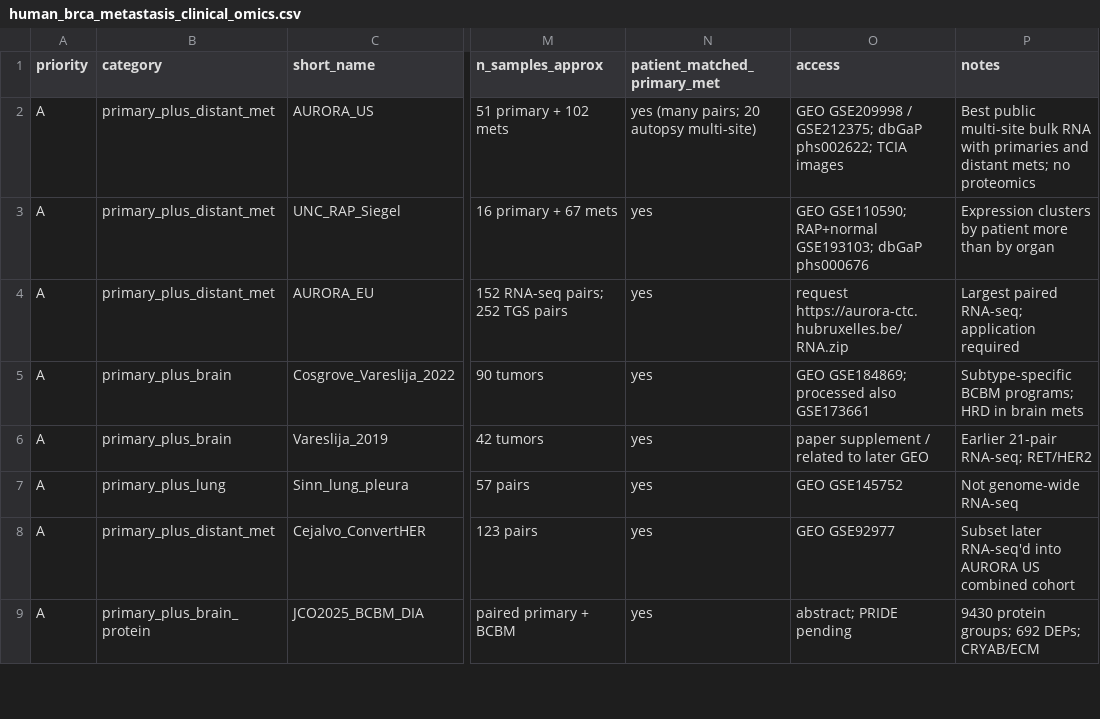
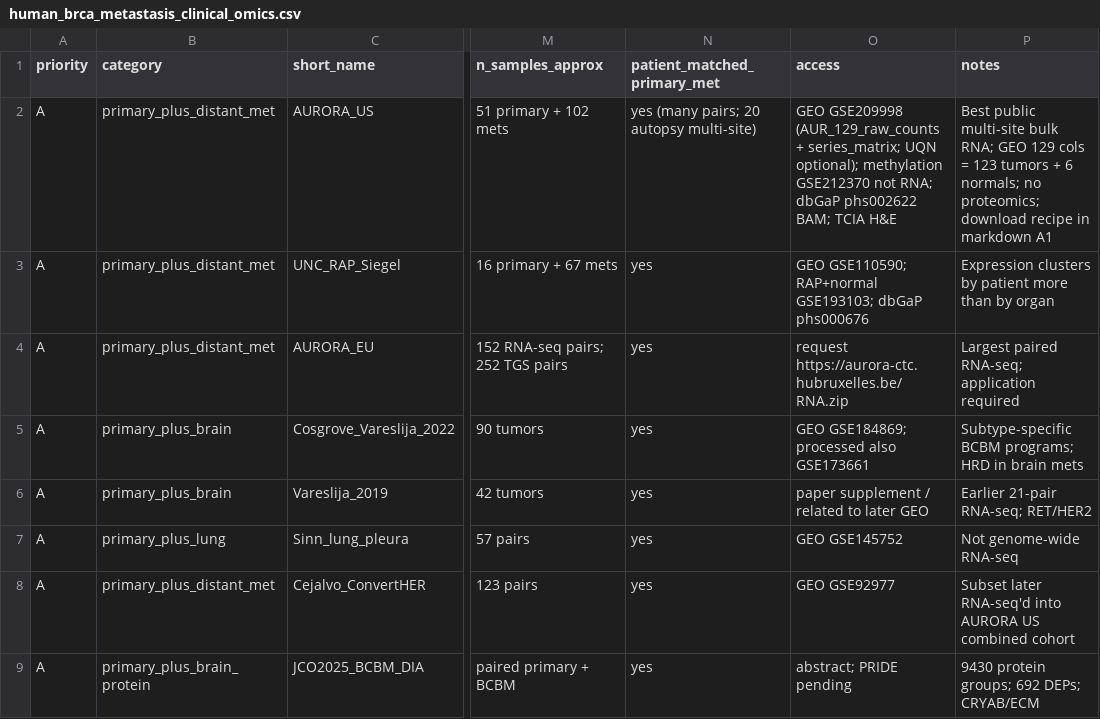
Before and after one commit to Sandaisy1/LAI, a CSV file: docs/human_brca_metastasis_clinical_omics.csv, drawn as a sheet; only a part is shown, gaps mark what is left out; the diff names each change by its address in the sheet, - before the commit and + after, or states it on an @@ line.

```diff
--- a/docs/human_brca_metastasis_clinical_omics.csv
+++ b/docs/human_brca_metastasis_clinical_omics.csv
-O2 (access): GEO GSE209998 / GSE212375; dbGaP phs002622; TCIA images
+O2 (access): GEO GSE209998 (AUR_129_raw_counts + series_matrix; UQN optional); methylation GSE212370 not RNA; dbGaP phs002622 BAM; TCIA H&E
-P2 (notes): …multi-site bulk RNA with primaries and distant mets; no proteomics
+P2 (notes): …multi-site bulk RNA; GEO 129 cols = 123 tumors + 6 normals; no proteomics; download recipe in markdown A1
```
Also changed, not shown: 1 other file.
